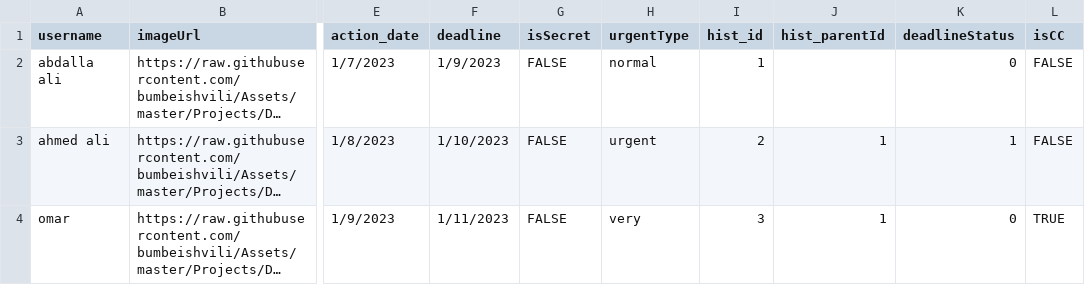
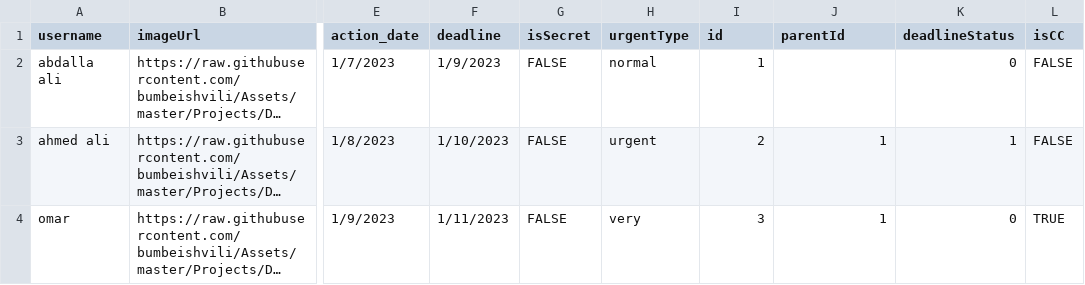
Before and after one commit to Abdalla-Mohamed/drive, a CSV file: sampleMuraslatHist.csv, drawn as a sheet; only a part is shown, gaps mark what is left out; long unchanged cells end in …; the diff names each change by its address in the sheet, - before the commit and + after, or states it on an @@ line.

Commit message:
Update sampleMuraslatHist.csv

```diff
--- a/sampleMuraslatHist.csv
+++ b/sampleMuraslatHist.csv
-I1: hist_id
+I1: id
-J1: hist_parentId
+J1: parentId
```
